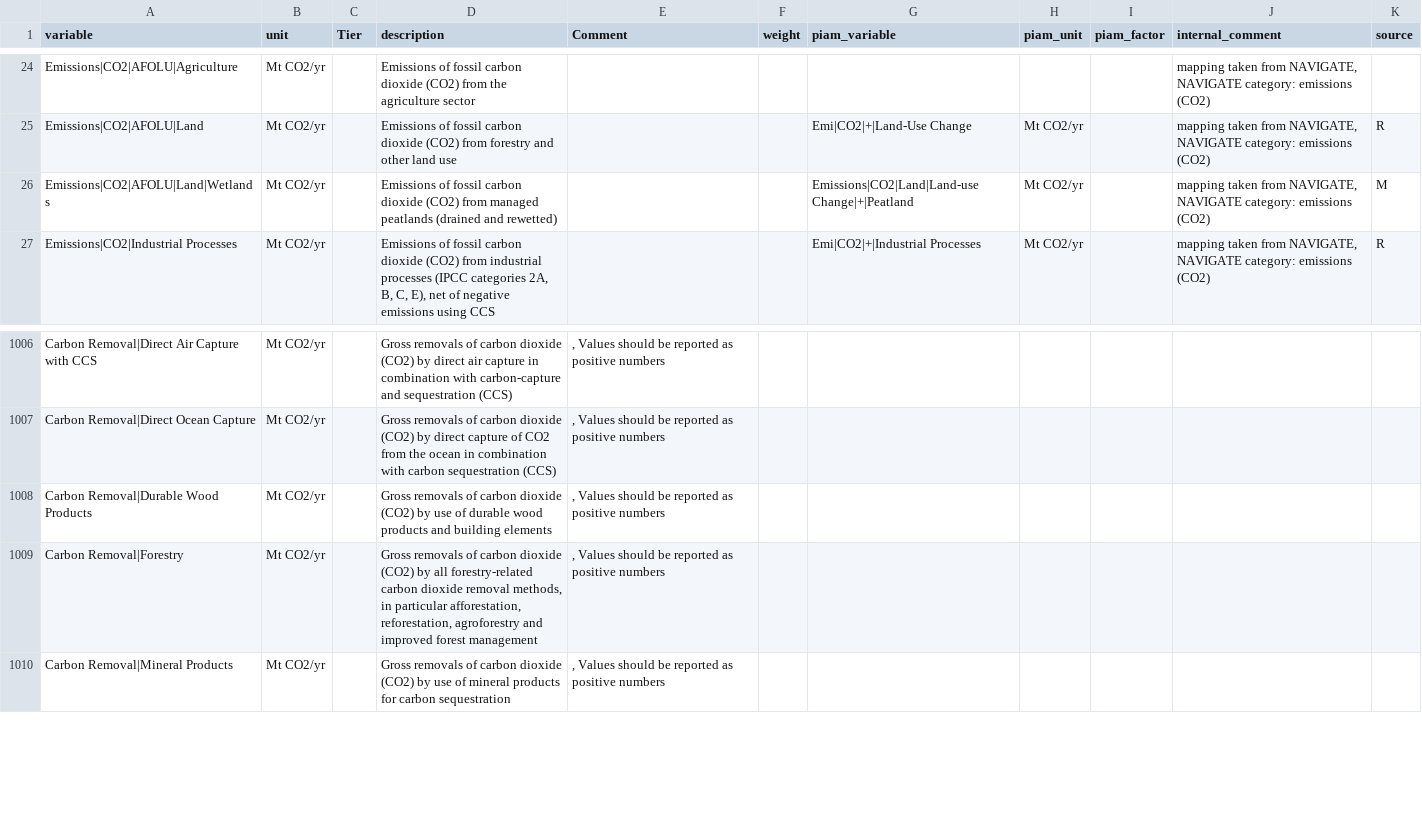
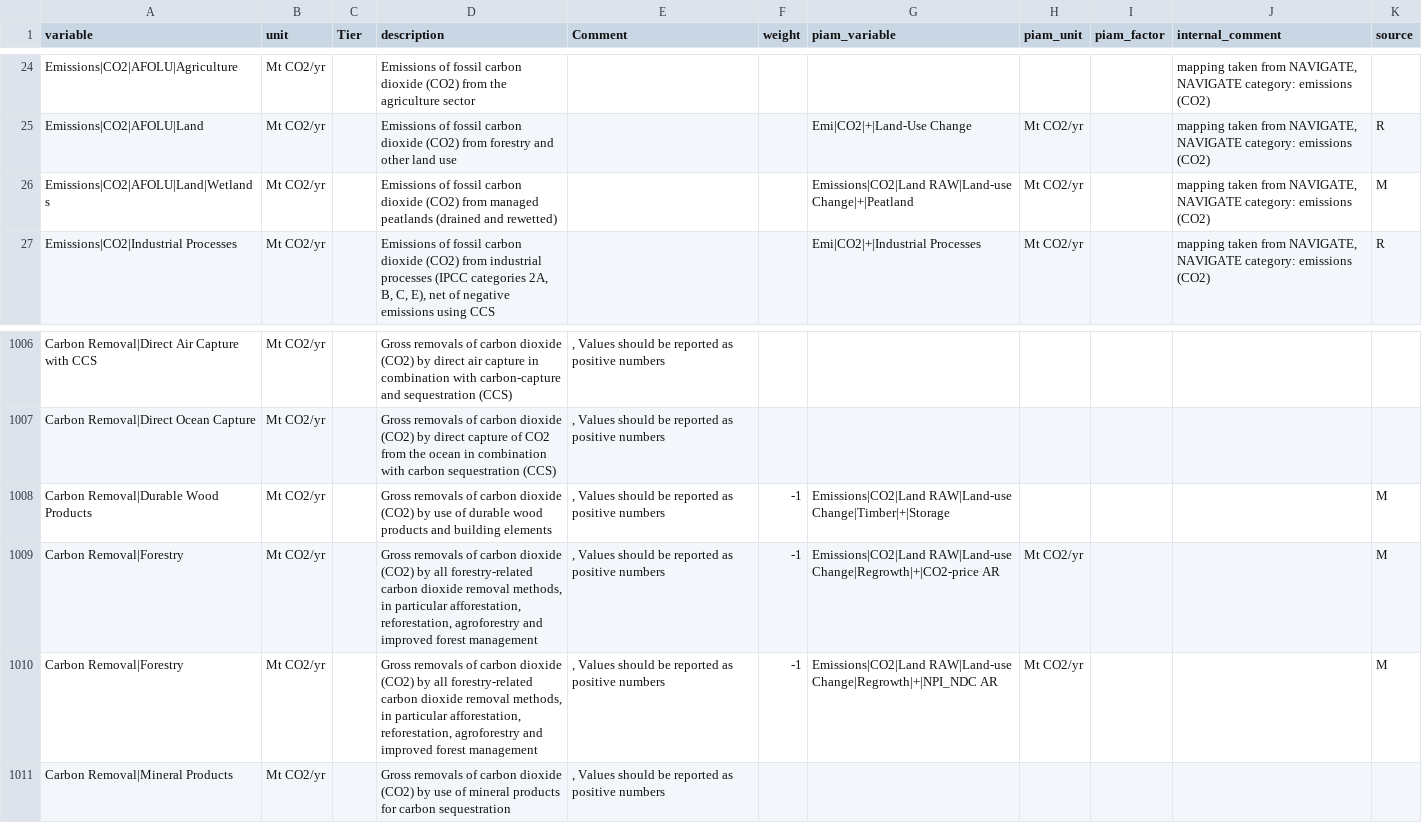
Before and after one commit to tonnrueter/piamInterfaces, a CSV file: inst/mappings/mapping_ScenarioMIP.csv, drawn as a sheet; only a part is shown, gaps mark what is left out.

Commit message:
carbon removal

```diff
--- a/inst/mappings/mapping_ScenarioMIP.csv
+++ b/inst/mappings/mapping_ScenarioMIP.csv
@@ -25,3 +25,3 @@ Emissions|CO2|AFOLU|Agriculture;Mt CO2/yr;;Emissions of fossil carbon dioxide (C
 Emissions|CO2|AFOLU|Land;Mt CO2/yr;;Emissions of fossil carbon dioxide (CO2) from forestry and other land use;;;Emi|CO2|+|Land-Use Change;Mt CO2/yr;;mapping taken from NAVIGATE, NAVIGATE category: emissions (CO2);R
-Emissions|CO2|AFOLU|Land|Wetlands;Mt CO2/yr;;Emissions of fossil carbon dioxide (CO2) from managed peatlands (drained and rewetted);;;Emissions|CO2|Land|Land-use Change|+|Peatland;Mt CO2/yr;;mapping taken from NAVIGATE, NAVIGATE category: emissions (CO2);M
+Emissions|CO2|AFOLU|Land|Wetlands;Mt CO2/yr;;Emissions of fossil carbon dioxide (CO2) from managed peatlands (drained and rewetted);;;Emissions|CO2|Land RAW|Land-use Change|+|Peatland;Mt CO2/yr;;mapping taken from NAVIGATE, NAVIGATE category: emissions (CO2);M
 Emissions|CO2|Industrial Processes;Mt CO2/yr;;Emissions of fossil carbon dioxide (CO2) from industrial processes (IPCC categories 2A, B, C, E), net of negative emissions using CCS;;;Emi|CO2|+|Industrial Processes;Mt CO2/yr;;mapping taken from NAVIGATE, NAVIGATE category: emissions (CO2);R
@@ -1007,4 +1007,5 @@ Carbon Removal|Direct Air Capture with CCS;Mt CO2/yr;;Gross removals of carbon d
 Carbon Removal|Direct Ocean Capture;Mt CO2/yr;;Gross removals of carbon dioxide (CO2) by direct capture of CO2 from the ocean in combination with carbon sequestration (CCS);, Values should be reported as positive numbers;;;;;;
-Carbon Removal|Durable Wood Products;Mt CO2/yr;;Gross removals of carbon dioxide (CO2) by use of durable wood products and building elements;, Values should be reported as positive numbers;;;;;;
-Carbon Removal|Forestry;Mt CO2/yr;;Gross removals of carbon dioxide (CO2) by all forestry-related carbon dioxide removal methods, in particular afforestation, reforestation, agroforestry and improved forest management;, Values should be reported as positive numbers;;;;;;
+Carbon Removal|Durable Wood Products;Mt CO2/yr;;Gross removals of carbon dioxide (CO2) by use of durable wood products and building elements;, Values should be reported as positive numbers;-1;Emissions|CO2|Land RAW|Land-use Change|Timber|+|Storage;;;;M
+Carbon Removal|Forestry;Mt CO2/yr;;Gross removals of carbon dioxide (CO2) by all forestry-related carbon dioxide removal methods, in particular afforestation, reforestation, agroforestry and improved forest management;, Values should be reported as positive numbers;-1;Emissions|CO2|Land RAW|Land-use Change|Regrowth|+|CO2-price AR;Mt CO2/yr;;;M
+Carbon Removal|Forestry;Mt CO2/yr;;Gross removals of carbon dioxide (CO2) by all forestry-related carbon dioxide removal methods, in particular afforestation, reforestation, agroforestry and improved forest management;, Values should be reported as positive numbers;-1;Emissions|CO2|Land RAW|Land-use Change|Regrowth|+|NPI_NDC AR;Mt CO2/yr;;;M
 Carbon Removal|Mineral Products;Mt CO2/yr;;Gross removals of carbon dioxide (CO2) by use of mineral products for carbon sequestration;, Values should be reported as positive numbers;;;;;;
```
